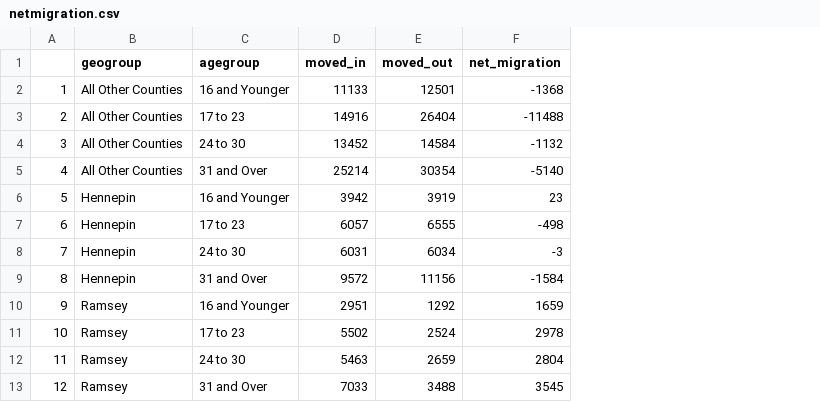
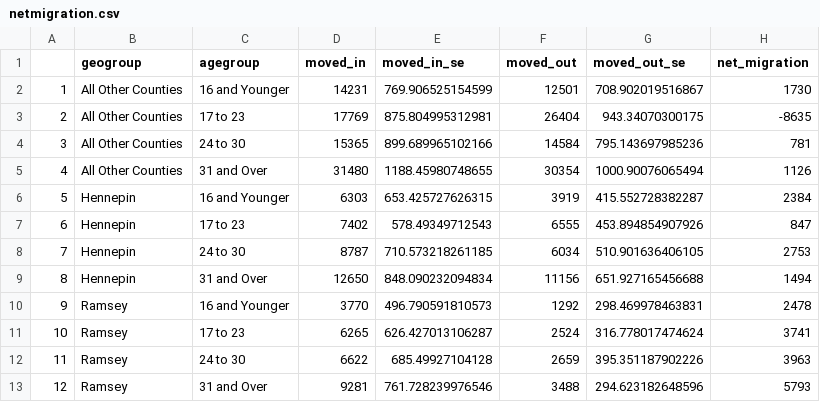
Before and after one commit to seanasdf/mnmigration, a CSV file: netmigration.csv, drawn as a sheet; addresses are those after the commit; the diff names each change by its address in the sheet, - before the commit and + after, or states it on an @@ line.

```diff
--- a/netmigration.csv
+++ b/netmigration.csv
+column E (moved_in_se), rows 2-13: 769.906525154599 | 875.804995312981 | 899.689965102166 | 1188.45980748655 | 653.425727626315 | 578.49349712543 | 710.573218261185 | 848.090232094834 | 496.790591810573 | 626.427013106287 | 685.49927104128 | 761.728239976546
+column G (moved_out_se), rows 2-13: 708.902019516867 | 943.34070300175 | 795.143697985236 | 1000.90076065494 | 415.552728382287 | 453.894854907926 | 510.901636406105 | 651.927165456688 | 298.469978463831 | 316.778017474624 | 395.351187902226 | 294.623182648596
-D2 (moved_in): 11133
+D2 (moved_in): 14231
-H2 (net_migration): -1368
+H2 (net_migration): 1730
-D3 (moved_in): 14916
+D3 (moved_in): 17769
-H3 (net_migration): -11488
+H3 (net_migration): -8635
-D4 (moved_in): 13452
+D4 (moved_in): 15365
-H4 (net_migration): -1132
+H4 (net_migration): 781
-D5 (moved_in): 25214
+D5 (moved_in): 31480
-H5 (net_migration): -5140
+H5 (net_migration): 1126
-D6 (moved_in): 3942
+D6 (moved_in): 6303
-H6 (net_migration): 23
+H6 (net_migration): 2384
-D7 (moved_in): 6057
+D7 (moved_in): 7402
-H7 (net_migration): -498
+H7 (net_migration): 847
-D8 (moved_in): 6031
+D8 (moved_in): 8787
-H8 (net_migration): -3
+H8 (net_migration): 2753
-D9 (moved_in): 9572
+D9 (moved_in): 12650
-H9 (net_migration): -1584
+H9 (net_migration): 1494
-D10 (moved_in): 2951
+D10 (moved_in): 3770
-H10 (net_migration): 1659
+H10 (net_migration): 2478
-D11 (moved_in): 5502
+D11 (moved_in): 6265
-H11 (net_migration): 2978
+H11 (net_migration): 3741
-D12 (moved_in): 5463
+D12 (moved_in): 6622
-H12 (net_migration): 2804
+H12 (net_migration): 3963
-D13 (moved_in): 7033
+D13 (moved_in): 9281
-H13 (net_migration): 3545
+H13 (net_migration): 5793
```
Also changed, not shown: 13 other files.
